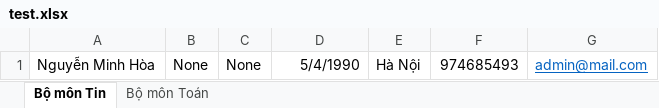
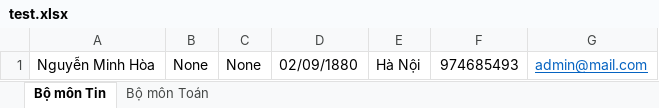
Before and after one commit to luongfrv2522/qlkh3, an Excel workbook: src/image/test.xlsx, sheet Bộ môn Tin, drawn as a sheet; values as stored, in another font and other column widths than the file's, no borders; the diff names each change by its address in the sheet, - before the commit and + after, or states it on an @@ line.

```diff
--- a/src/image/test.xlsx (sheet Bộ môn Tin)
+++ b/src/image/test.xlsx (sheet Bộ môn Tin)
-D1: 5/4/1990
+D1: 02/09/1880
```
Also changed, not shown: sheet Bộ môn Toán, 48 other files.
